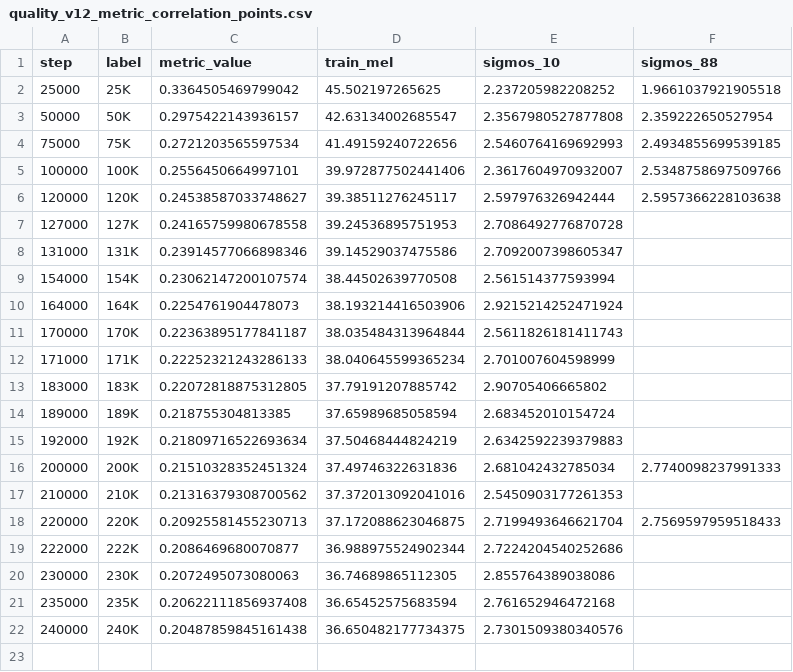
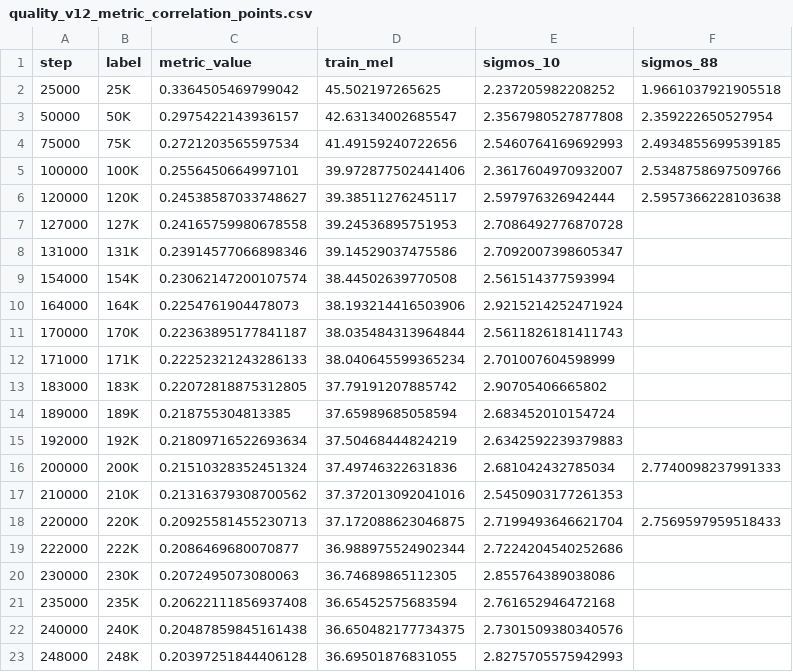
Before and after one commit to robinhad/ukrainian-tts, a CSV file: training/reports/quality_v12_metric_correlation_points.csv, drawn as a sheet.

```diff
--- a/training/reports/quality_v12_metric_correlation_points.csv
+++ b/training/reports/quality_v12_metric_correlation_points.csv
@@ -22 +22,2 @@ step,label,metric_value,train_mel,sigmos_10,sigmos_88
 240000,240K,0.20487859845161438,36.650482177734375,2.7301509380340576,
+248000,248K,0.20397251844406128,36.69501876831055,2.8275705575942993,
```
Also changed, not shown: training/reports/quality_v12_metric_correlation_rankings.csv, 8 other files.
